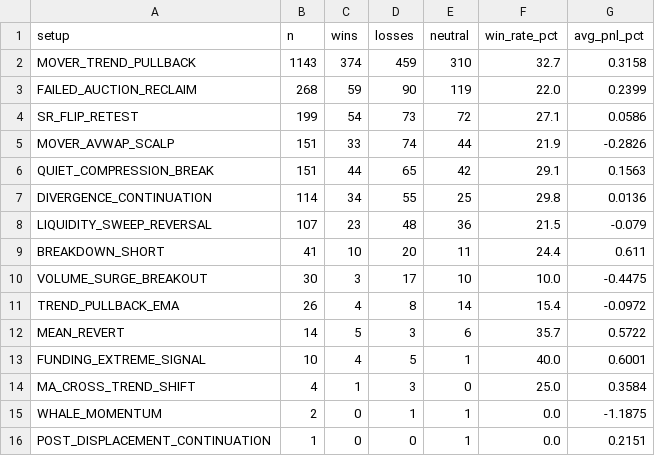
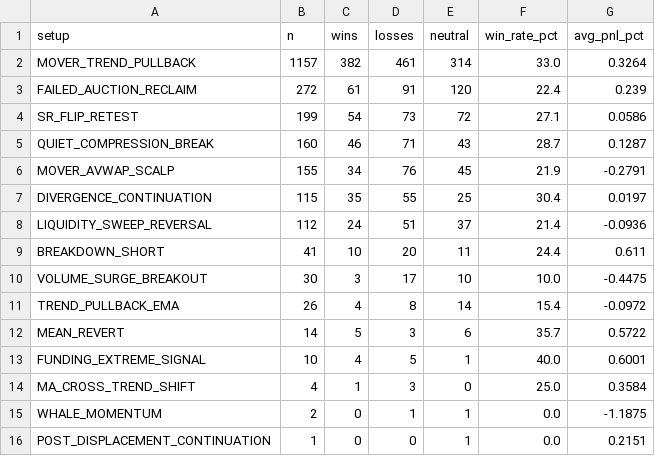
Before and after one commit to mkmk749278/360-v2, a CSV file: monitor/report/analysis/performance_setup.csv, drawn as a sheet.

```diff
--- a/monitor/report/analysis/performance_setup.csv
+++ b/monitor/report/analysis/performance_setup.csv
@@ -1,9 +1,9 @@
 setup,n,wins,losses,neutral,win_rate_pct,avg_pnl_pct
-MOVER_TREND_PULLBACK,1143,374,459,310,32.7,0.3158
-FAILED_AUCTION_RECLAIM,268,59,90,119,22.0,0.2399
+MOVER_TREND_PULLBACK,1157,382,461,314,33.0,0.3264
+FAILED_AUCTION_RECLAIM,272,61,91,120,22.4,0.239
 SR_FLIP_RETEST,199,54,73,72,27.1,0.0586
-MOVER_AVWAP_SCALP,151,33,74,44,21.9,-0.2826
-QUIET_COMPRESSION_BREAK,151,44,65,42,29.1,0.1563
-DIVERGENCE_CONTINUATION,114,34,55,25,29.8,0.0136
-LIQUIDITY_SWEEP_REVERSAL,107,23,48,36,21.5,-0.079
+QUIET_COMPRESSION_BREAK,160,46,71,43,28.7,0.1287
+MOVER_AVWAP_SCALP,155,34,76,45,21.9,-0.2791
+DIVERGENCE_CONTINUATION,115,35,55,25,30.4,0.0197
+LIQUIDITY_SWEEP_REVERSAL,112,24,51,37,21.4,-0.0936
 BREAKDOWN_SHORT,41,10,20,11,24.4,0.611
```
Also changed, not shown: 11 other files.
